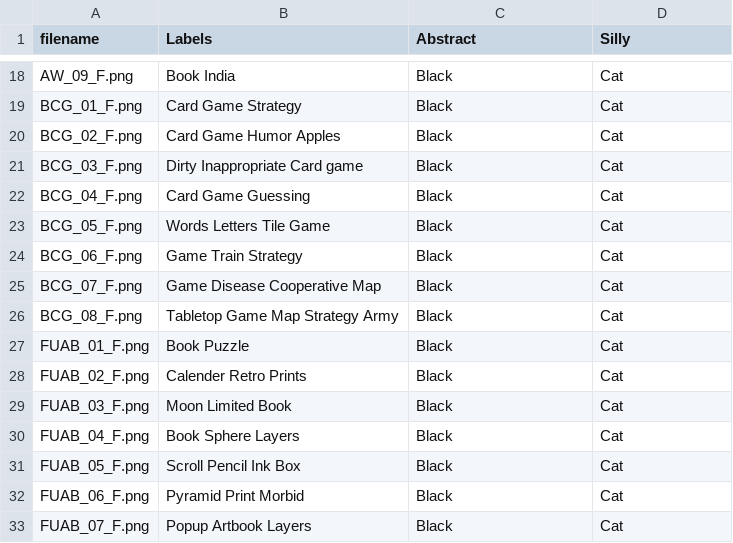
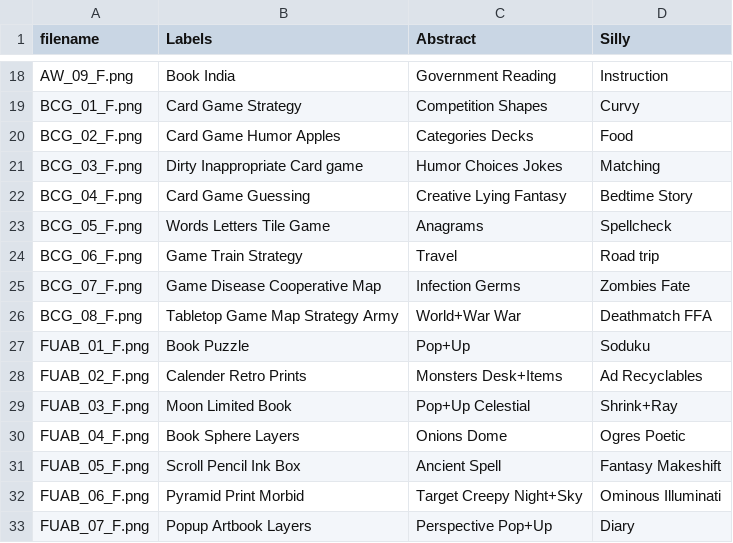
Before and after one commit to SeniorDesignTeam8/Collect-Connect, a CSV file: SDProject1/CollectConnect/Assets/Resources/Records/CSVEXPORTFILE.csv, drawn as a sheet; only a part is shown, gaps mark what is left out; the diff covers the shown part only; the diff names each change by its address in the sheet, - before the commit and + after, or states it on an @@ line.

```diff
--- a/SDProject1/CollectConnect/Assets/Resources/Records/CSVEXPORTFILE.csv
+++ b/SDProject1/CollectConnect/Assets/Resources/Records/CSVEXPORTFILE.csv
-C18 (Abstract): Black
+C18 (Abstract): Government Reading
-D18 (Silly): Cat
+D18 (Silly): Instruction
-C19 (Abstract): Black
+C19 (Abstract): Competition Shapes
-D19 (Silly): Cat
+D19 (Silly): Curvy
-C20 (Abstract): Black
+C20 (Abstract): Categories Decks
-D20 (Silly): Cat
+D20 (Silly): Food
-C21 (Abstract): Black
+C21 (Abstract): Humor Choices Jokes
-D21 (Silly): Cat
+D21 (Silly): Matching
-C22 (Abstract): Black
+C22 (Abstract): Creative Lying Fantasy
-D22 (Silly): Cat
+D22 (Silly): Bedtime Story
-C23 (Abstract): Black
+C23 (Abstract): Anagrams
-D23 (Silly): Cat
+D23 (Silly): Spellcheck
-C24 (Abstract): Black
+C24 (Abstract): Travel
-D24 (Silly): Cat
+D24 (Silly): Road trip
-C25 (Abstract): Black
+C25 (Abstract): Infection Germs
-D25 (Silly): Cat
+D25 (Silly): Zombies Fate
-C26 (Abstract): Black
+C26 (Abstract): World+War War
-D26 (Silly): Cat
+D26 (Silly): Deathmatch FFA
-C27 (Abstract): Black
+C27 (Abstract): Pop+Up
-D27 (Silly): Cat
+D27 (Silly): Soduku
-C28 (Abstract): Black
+C28 (Abstract): Monsters Desk+Items
-D28 (Silly): Cat
+D28 (Silly): Ad Recyclables
-C29 (Abstract): Black
+C29 (Abstract): Pop+Up Celestial
-D29 (Silly): Cat
+D29 (Silly): Shrink+Ray
-C30 (Abstract): Black
+C30 (Abstract): Onions Dome
-D30 (Silly): Cat
+D30 (Silly): Ogres Poetic
-C31 (Abstract): Black
+C31 (Abstract): Ancient Spell
-D31 (Silly): Cat
+D31 (Silly): Fantasy Makeshift
-C32 (Abstract): Black
+C32 (Abstract): Target Creepy Night+Sky
-D32 (Silly): Cat
+D32 (Silly): Ominous Illuminati
-C33 (Abstract): Black
+C33 (Abstract): Perspective Pop+Up
-D33 (Silly): Cat
+D33 (Silly): Diary
```
Also changed, not shown: 80 edited cells elsewhere in this file, 19 other files.
